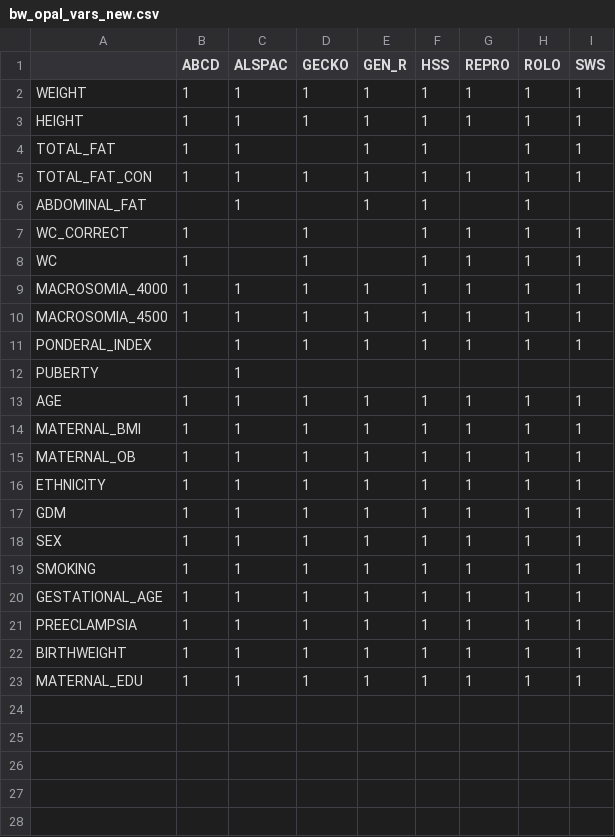
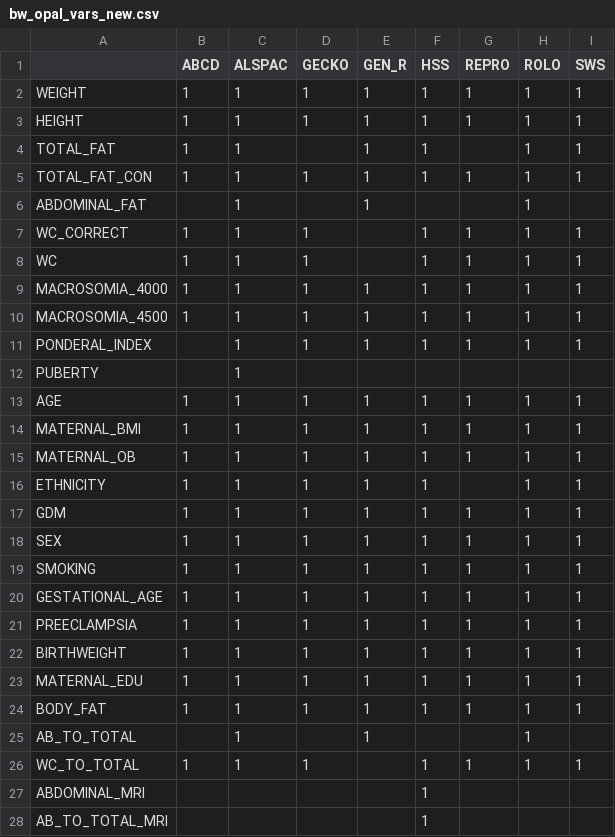
Before and after one commit to interconnectDiabetes/exemplar_analyses, a CSV file: bw_exemplar/bw_opal_vars_new.csv, drawn as a sheet.

```diff
--- a/bw_exemplar/bw_opal_vars_new.csv
+++ b/bw_exemplar/bw_opal_vars_new.csv
@@ -5,5 +5,5 @@ TOTAL_FAT,1,1,,1,1,,1,1
 TOTAL_FAT_CON,1,1,1,1,1,1,1,1
-ABDOMINAL_FAT,,1,,1,1,,1,
-WC_CORRECT,1,,1,,1,1,1,1
-WC,1,,1,,1,1,1,1
+ABDOMINAL_FAT,,1,,1,,,1,
+WC_CORRECT,1,1,1,,1,1,1,1
+WC,1,1,1,,1,1,1,1
 MACROSOMIA_4000,1,1,1,1,1,1,1,1
@@ -15,3 +15,3 @@ MATERNAL_BMI,1,1,1,1,1,1,1,1
 MATERNAL_OB,1,1,1,1,1,1,1,1
-ETHNICITY,1,1,1,1,1,1,1,1
+ETHNICITY,1,1,1,1,1,,1,1
 GDM,1,1,1,1,1,1,1,1
@@ -23 +23,6 @@ BIRTHWEIGHT,1,1,1,1,1,1,1,1
 MATERNAL_EDU,1,1,1,1,1,1,1,1
+BODY_FAT,1,1,1,1,1,1,1,1
+AB_TO_TOTAL,,1,,1,,,1,
+WC_TO_TOTAL,1,1,1,,1,1,1,1
+ABDOMINAL_MRI,,,,,1,,,
+AB_TO_TOTAL_MRI,,,,,1,,,
```
Also changed, not shown: 2 other files.
